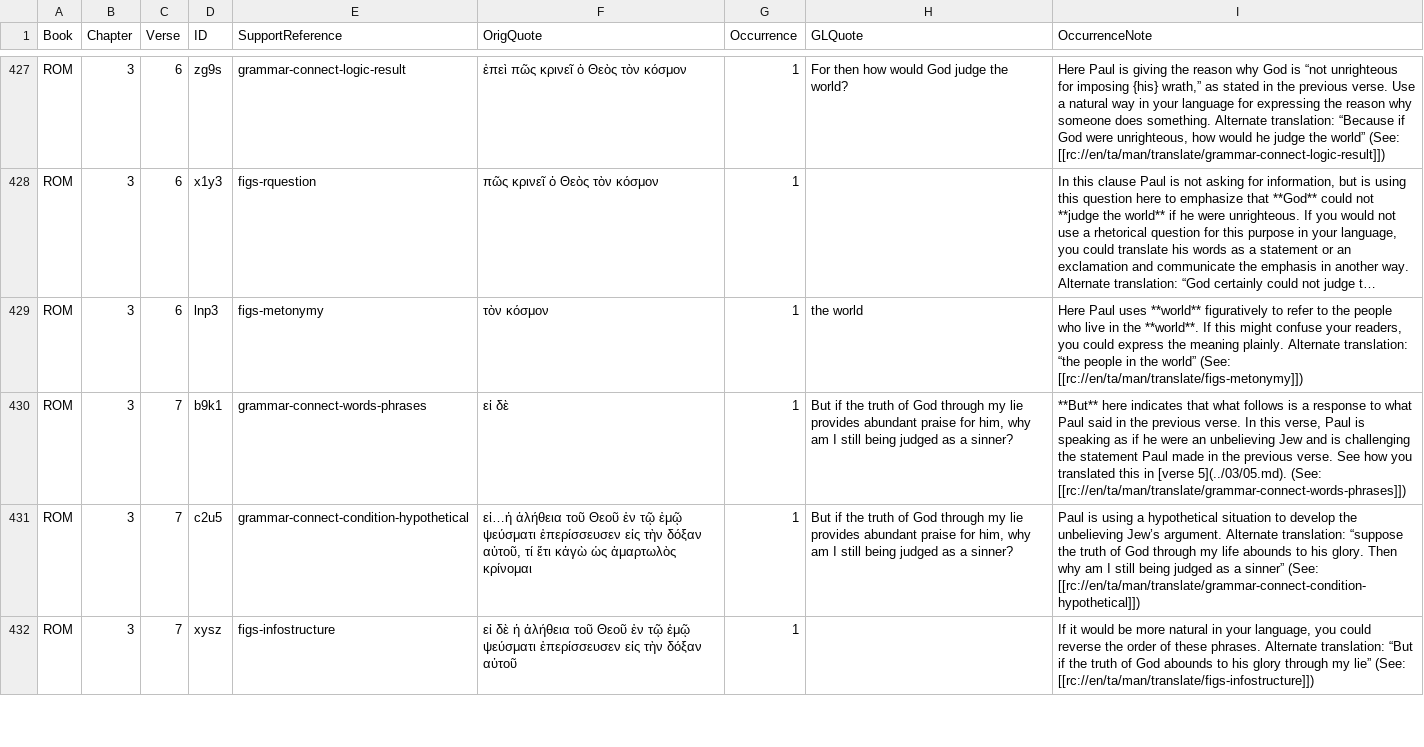
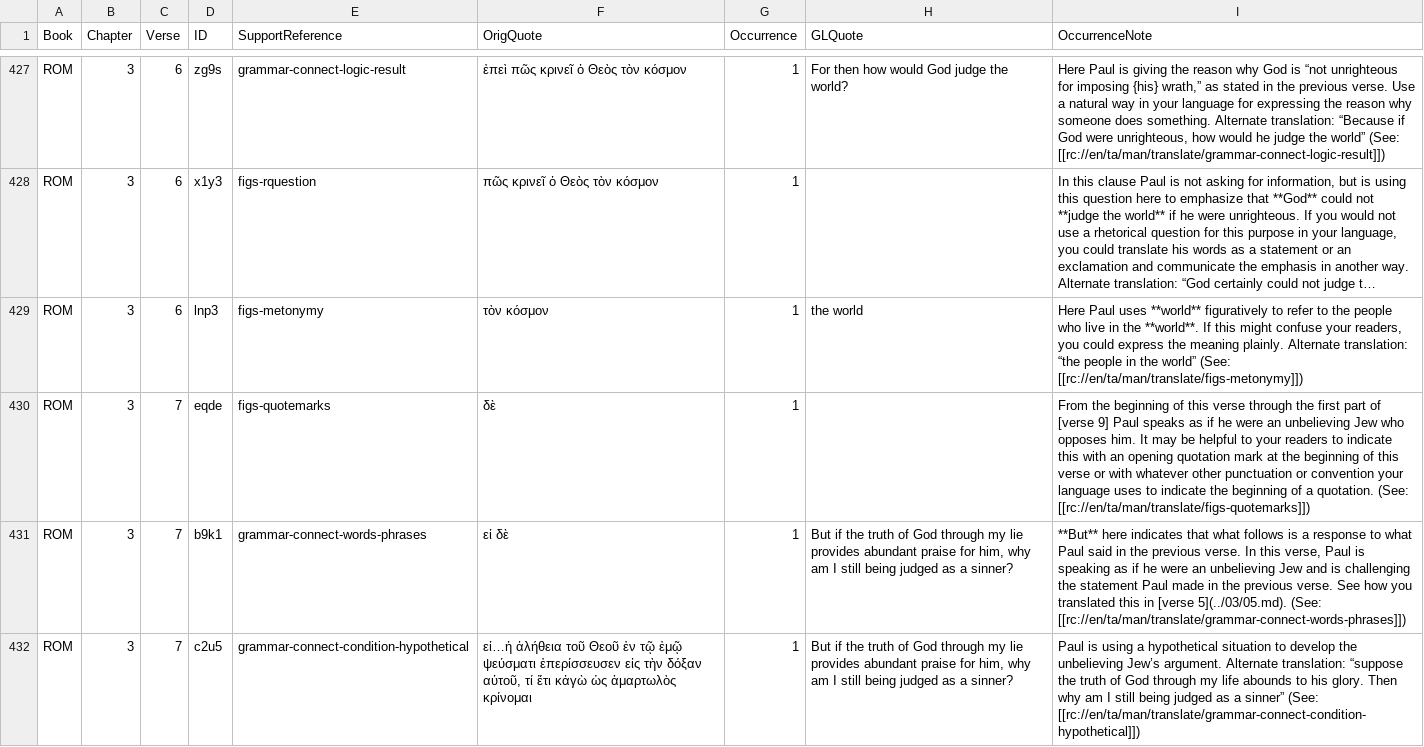
Before and after one commit to richmahn/en_tn, a TSV file: en_tn_46-ROM.tsv, drawn as a sheet; only a part is shown, gaps mark what is left out; the shorter side is filled out with more unchanged rows; long unchanged cells end in …; the diff names each change by its address in the sheet, - before the commit and + after, or states it on an @@ line.

Commit message:
Edit 'en_tn_46-ROM.tsv' using 'tc-create-app'

```diff
--- a/en_tn_46-ROM.tsv
+++ b/en_tn_46-ROM.tsv
+row 430: ROM | 3 | 7 | eqde | figs-quotemarks | δὲ | 1 |  | From the beginning of this verse through the first part of [verse 9] Paul speaks as if he were an unbelieving Jew who opposes him. It may be helpful to your readers to indicate this with an opening quotation mark at the beginning of this verse or with whatever other punctuation or convention your language uses to indicate the beginning of a quotation. (See: [[rc://en/ta/man/translate/figs-quotemarks]])
```
